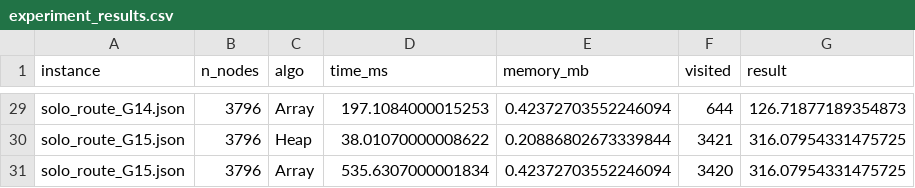
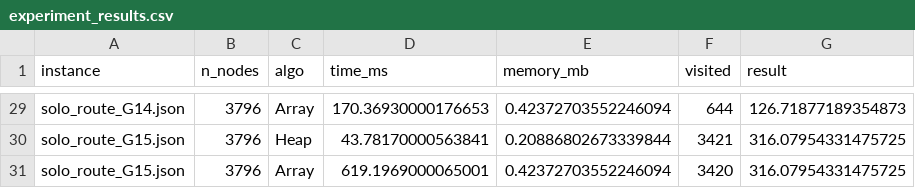
Before and after one commit to decaldara20/DAA_Kelompok3_KelasB, a CSV file: results/experiment_results.csv, drawn as a sheet; only a part is shown, gaps mark what is left out; the diff covers the shown part only; the diff names each change by its address in the sheet, - before the commit and + after, or states it on an @@ line.

```diff
--- a/results/experiment_results.csv
+++ b/results/experiment_results.csv
-D29 (time_ms): 197.1084000015253
+D29 (time_ms): 170.36930000176653
-D30 (time_ms): 38.01070000008622
+D30 (time_ms): 43.78170000563841
-D31 (time_ms): 535.6307000001834
+D31 (time_ms): 619.1969000065001
```
Also changed, not shown: 27 edited cells elsewhere in this file, 2 other files.
